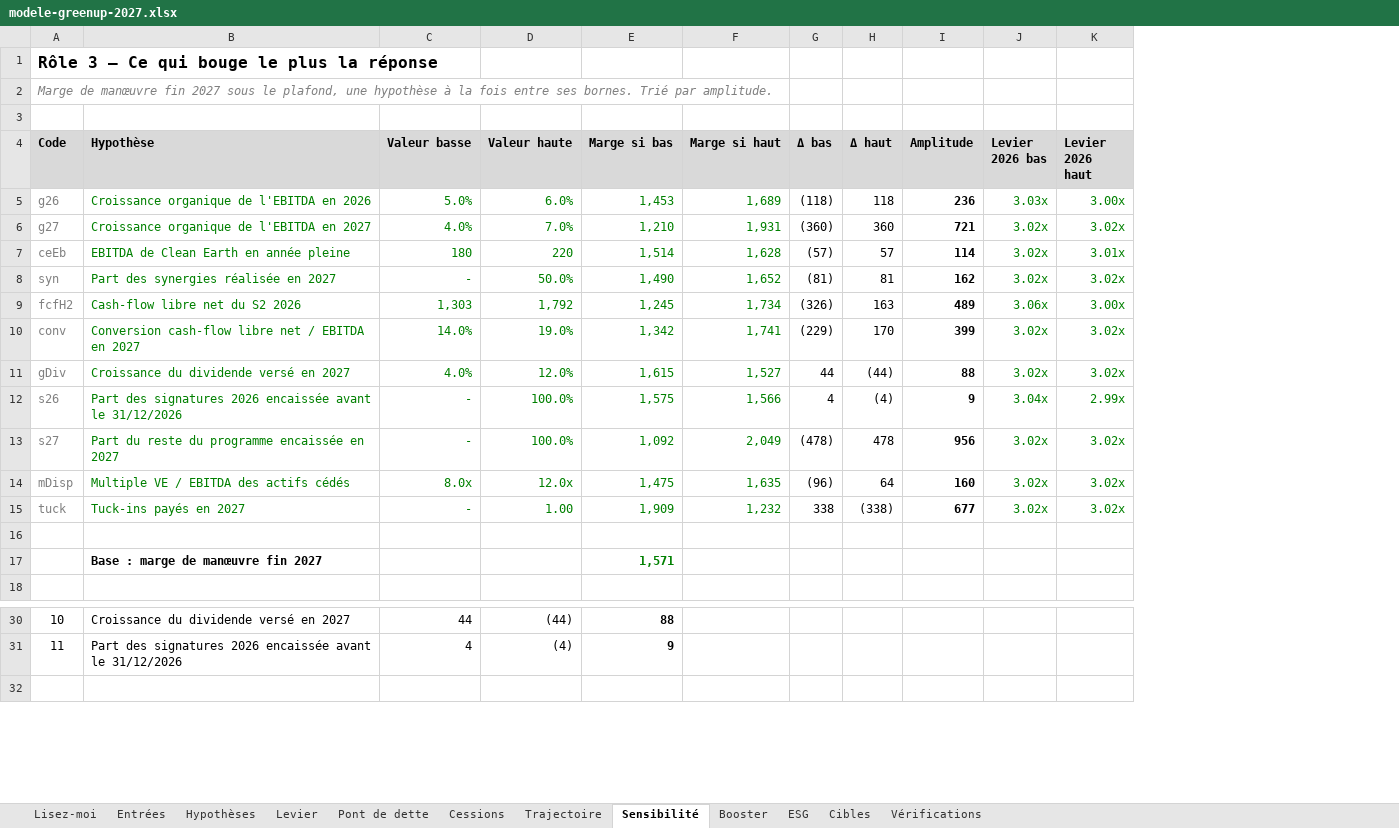
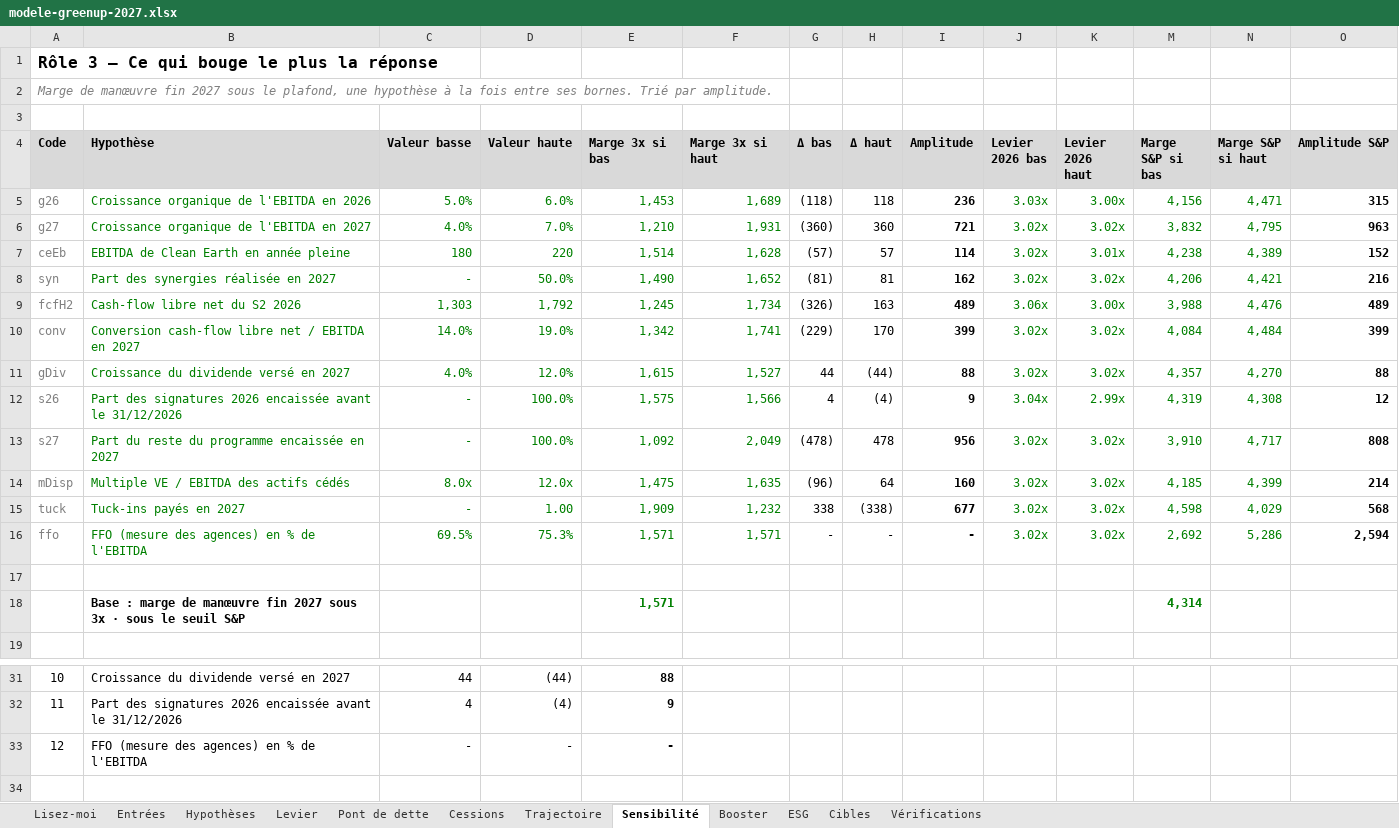
Before and after one commit to PurpleGuys/VPS-dataroom-lecture-seule-, an Excel workbook: 08_Livrables/modele-greenup-2027.xlsx, sheet Sensibilité, drawn as a sheet; only a part is shown, gaps mark what is left out; values as stored, in another font and other column widths than the file's, no borders; charts and pictures not drawn; addresses are those after the commit; the diff names each change by its address in the sheet, - before the commit and + after, or states it on an @@ line.

Commit message:
Livrables : second plafond (agences), fourchette de capacité, dossiers et classeur régénérés

```diff
--- a/08_Livrables/modele-greenup-2027.xlsx (sheet Sensibilité)
+++ b/08_Livrables/modele-greenup-2027.xlsx (sheet Sensibilité)
+column M (Marge S&P si bas), rows 5-15: 4,156 | 3,832 | 4,238 | 4,206 | 3,988 | 4,084 | 4,357 | 4,319 | 3,910 | 4,185 | 4,598; row 18: 4,314
+column N (Marge S&P si haut), rows 5-15: 4,471 | 4,795 | 4,389 | 4,421 | 4,476 | 4,484 | 4,270 | 4,308 | 4,717 | 4,399 | 4,029
+column O (Amplitude S&P), rows 5-15: 315 | 963 | 152 | 216 | 489 | 399 | 88 | 12 | 808 | 214 | 568
-E4: Marge si bas
+E4: Marge 3x si bas
-F4: Marge si haut
+F4: Marge 3x si haut
+row 16: ffo | FFO (mesure des agences) en % de l'EBITDA | 69.5% | 75.3% | 1,571 | 1,571 | - | - | - | 3.02x | 3.02x | 2,692 | 5,286 | 2,594
-B18 (Hypothèse): …fin 2027
+B18 (Hypothèse): …fin 2027 sous 3x · sous le seuil S&P
+row 33: 12 | FFO (mesure des agences) en % de l'EBITDA | - | - | -
```
Also changed, not shown: sheet Trajectoire, sheet Vérifications, sheet Cibles, sheet Hypothèses, sheet Lisez-moi, formulas that keep their value, hidden cells, charts or pictures, 4 other files.
